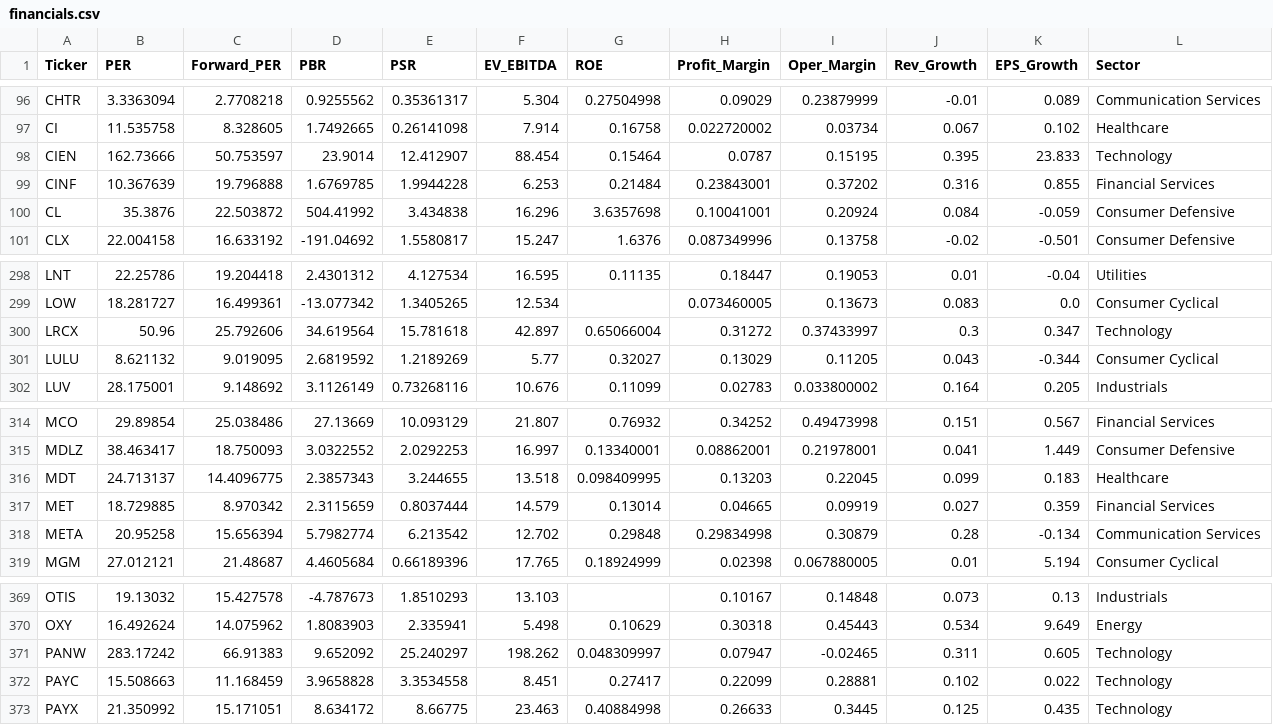
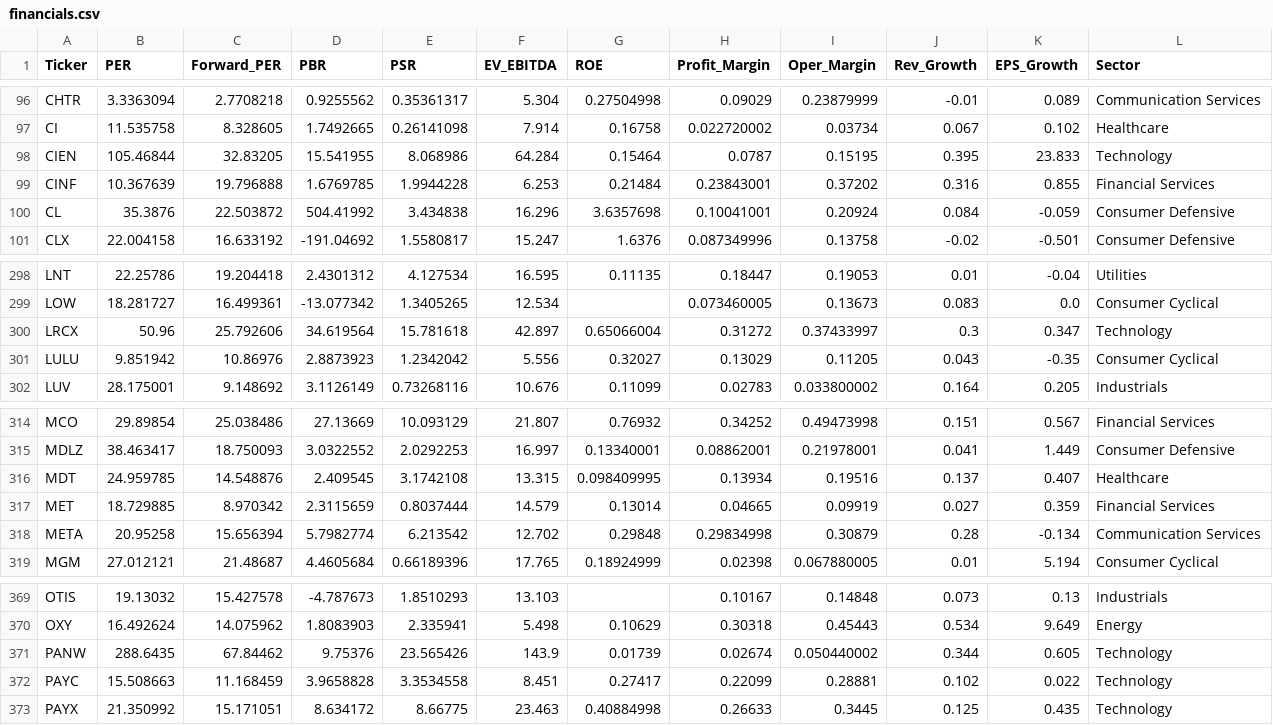
Before and after one commit to parksh9886/naspick, a CSV file: data/financials.csv, drawn as a sheet; only a part is shown, gaps mark what is left out.

```diff
--- a/data/financials.csv
+++ b/data/financials.csv
@@ -97,3 +97,3 @@ CHTR,3.3363094,2.7708218,0.9255562,0.35361317,5.304,0.27504998,0.09029,0.2387999
 CI,11.535758,8.328605,1.7492665,0.26141098,7.914,0.16758,0.022720002,0.03734,0.067,0.102,Healthcare
-CIEN,162.73666,50.753597,23.9014,12.412907,88.454,0.15464,0.0787,0.15195,0.395,23.833,Technology
+CIEN,105.46844,32.83205,15.541955,8.068986,64.284,0.15464,0.0787,0.15195,0.395,23.833,Technology
 CINF,10.367639,19.796888,1.6769785,1.9944228,6.253,0.21484,0.23843001,0.37202,0.316,0.855,Financial Services
@@ -300,3 +300,3 @@ LOW,18.281727,16.499361,-13.077342,1.3405265,12.534,,0.073460005,0.13673,0.083,0
 LRCX,50.96,25.792606,34.619564,15.781618,42.897,0.65066004,0.31272,0.37433997,0.3,0.347,Technology
-LULU,8.621132,9.019095,2.6819592,1.2189269,5.77,0.32027,0.13029,0.11205,0.043,-0.344,Consumer Cyclical
+LULU,9.851942,10.86976,2.8873923,1.2342042,5.556,0.32027,0.13029,0.11205,0.043,-0.35,Consumer Cyclical
 LUV,28.175001,9.148692,3.1126149,0.73268116,10.676,0.11099,0.02783,0.033800002,0.164,0.205,Industrials
@@ -315,3 +315,3 @@ MCO,29.89854,25.038486,27.13669,10.093129,21.807,0.76932,0.34252,0.49473998,0.15
 MDLZ,38.463417,18.750093,3.0322552,2.0292253,16.997,0.13340001,0.08862001,0.21978001,0.041,1.449,Consumer Defensive
-MDT,24.713137,14.4096775,2.3857343,3.244655,13.518,0.098409995,0.13203,0.22045,0.099,0.183,Healthcare
+MDT,24.959785,14.548876,2.409545,3.1742108,13.315,0.098409995,0.13934,0.19516,0.137,0.407,Healthcare
 MET,18.729885,8.970342,2.3115659,0.8037444,14.579,0.13014,0.04665,0.09919,0.027,0.359,Financial Services
@@ -370,3 +370,3 @@ OTIS,19.13032,15.427578,-4.787673,1.8510293,13.103,,0.10167,0.14848,0.073,0.13,I
 OXY,16.492624,14.075962,1.8083903,2.335941,5.498,0.10629,0.30318,0.45443,0.534,9.649,Energy
-PANW,283.17242,66.91383,9.652092,25.240297,198.262,0.048309997,0.07947,-0.02465,0.311,0.605,Technology
+PANW,288.6435,67.84462,9.75376,23.565426,143.9,0.01739,0.02674,0.050440002,0.344,0.605,Technology
 PAYC,15.508663,11.168459,3.9658828,3.3534558,8.451,0.27417,0.22099,0.28881,0.102,0.022,Technology
```
Also changed, not shown: 6 other files.
